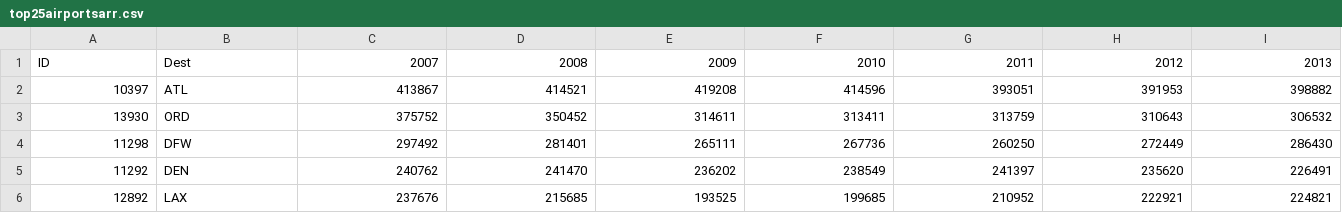
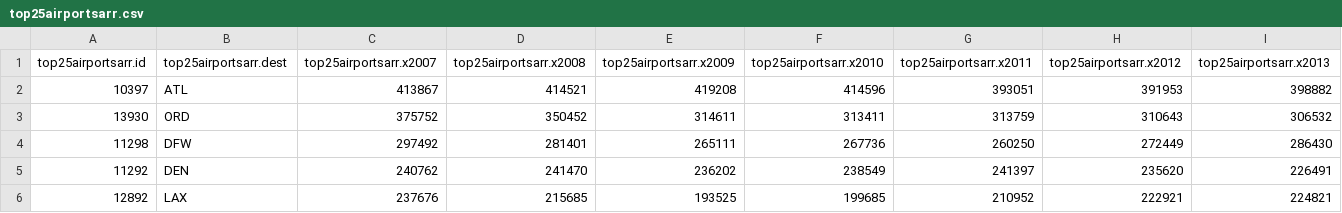
Before and after one commit to r-hopper/W205-Final-Project, a CSV file: flight_app/final_csv/top25airportsarr.csv, drawn as a sheet; only a part is shown; removed rows and columns are numbered as before the commit, all else as after; rows hold the shown columns only; the diff names each change by its address in the sheet, - before the commit and + after, or states it on an @@ line.

```diff
--- a/flight_app/final_csv/top25airportsarr.csv
+++ b/flight_app/final_csv/top25airportsarr.csv
-row 1: ID | Dest | 2007 | 2008 | 2009 | 2010 | 2011 | 2012 | 2013
+row 1: top25airportsarr.id | top25airportsarr.dest | top25airportsarr.x2007 | top25airportsarr.x2008 | top25airportsarr.x2009 | top25airportsarr.x2010 | top25airportsarr.x2011 | top25airportsarr.x2012 | top25airportsarr.x2013
```
Also changed, not shown: flight_app/final_csv/Q1_precip_days_ann.csv, flight_app/final_csv/Q2_likelihood_month.csv, 8 other files.
